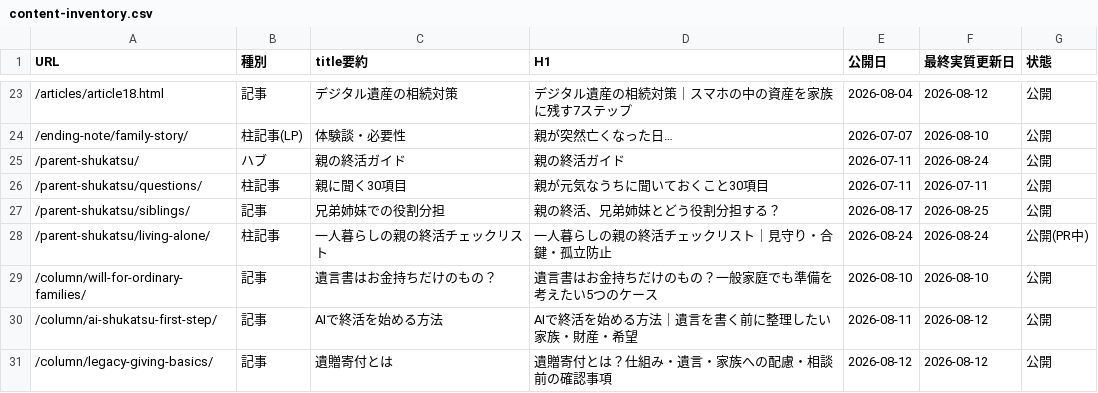
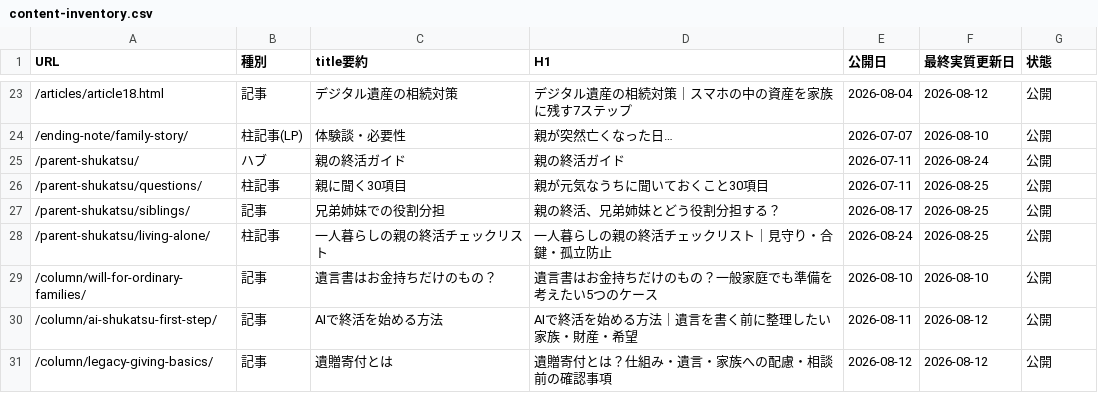
Before and after one commit to tfqys680-jpg/shukatsu-site, a CSV file: docs/seo/content-inventory.csv, drawn as a sheet; only a part is shown, gaps mark what is left out.

```diff
--- a/docs/seo/content-inventory.csv
+++ b/docs/seo/content-inventory.csv
@@ -25,5 +25,5 @@ URL,種別,title要約,H1,公開日,最終実質更新日,状態
 /parent-shukatsu/,ハブ,親の終活ガイド,親の終活ガイド,2026-07-11,2026-08-24,公開
-/parent-shukatsu/questions/,柱記事,親に聞く30項目,親が元気なうちに聞いておくこと30項目,2026-07-11,2026-07-11,公開
+/parent-shukatsu/questions/,柱記事,親に聞く30項目,親が元気なうちに聞いておくこと30項目,2026-07-11,2026-08-25,公開
 /parent-shukatsu/siblings/,記事,兄弟姉妹での役割分担,親の終活、兄弟姉妹とどう役割分担する？,2026-08-17,2026-08-25,公開
-/parent-shukatsu/living-alone/,柱記事,一人暮らしの親の終活チェックリスト,一人暮らしの親の終活チェックリスト｜見守り・合鍵・孤立防止,2026-08-24,2026-08-24,公開(PR中)
+/parent-shukatsu/living-alone/,柱記事,一人暮らしの親の終活チェックリスト,一人暮らしの親の終活チェックリスト｜見守り・合鍵・孤立防止,2026-08-24,2026-08-25,公開
 /column/will-for-ordinary-families/,記事,遺言書はお金持ちだけのもの？,遺言書はお金持ちだけのもの？一般家庭でも準備を考えたい5つのケース,2026-08-10,2026-08-10,公開
```
Also changed, not shown: docs/seo/keyword-map.csv, 4 other files.
